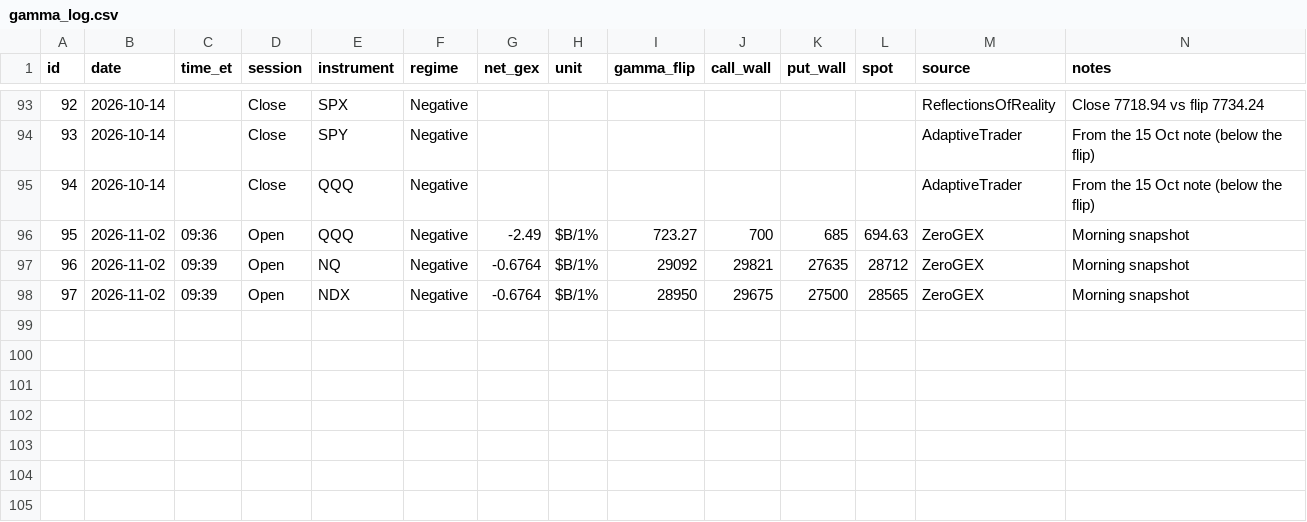
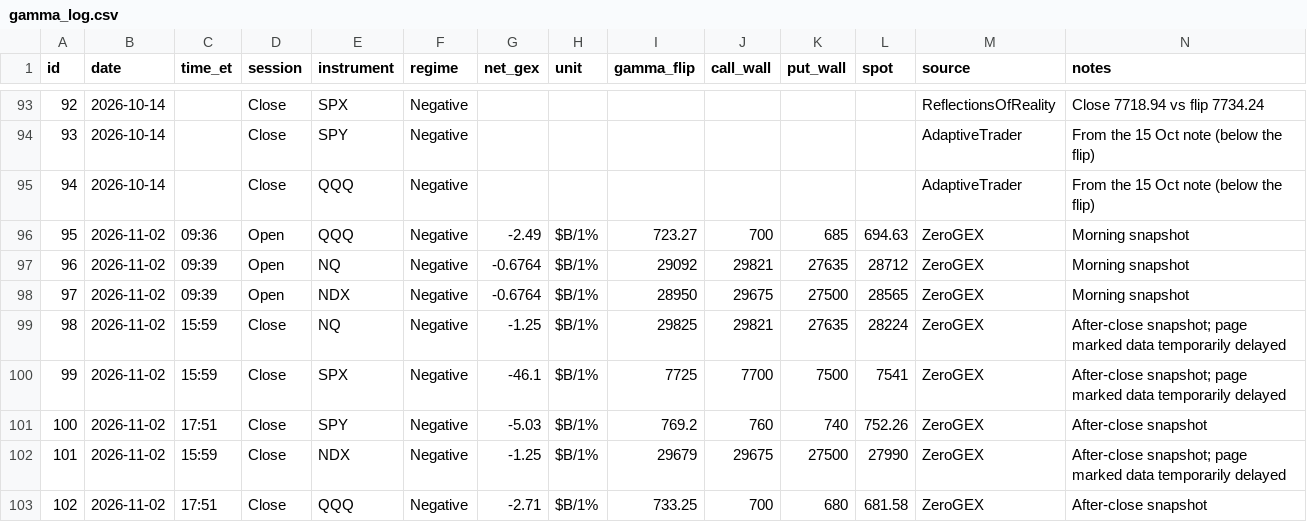
Before and after one commit to amrmandor9993-del/Mandor-gamma-tracker, a CSV file: data/gamma_log.csv, drawn as a sheet; only a part is shown, gaps mark what is left out; the diff names each change by its address in the sheet, - before the commit and + after, or states it on an @@ line.

Commit message:
Gamma update (close)

```diff
--- a/data/gamma_log.csv
+++ b/data/gamma_log.csv
+row 99: 98 | 2026-11-02 | 15:59 | Close | NQ | Negative | -1.25 | $B/1% | 29825 | 29821 | 27635 | 28224 | ZeroGEX | After-close snapshot; page marked data temporarily delayed
+row 100: 99 | 2026-11-02 | 15:59 | Close | SPX | Negative | -46.1 | $B/1% | 7725 | 7700 | 7500 | 7541 | ZeroGEX | After-close snapshot; page marked data temporarily delayed
+row 101: 100 | 2026-11-02 | 17:51 | Close | SPY | Negative | -5.03 | $B/1% | 769.2 | 760 | 740 | 752.26 | ZeroGEX | After-close snapshot
+row 102: 101 | 2026-11-02 | 15:59 | Close | NDX | Negative | -1.25 | $B/1% | 29679 | 29675 | 27500 | 27990 | ZeroGEX | After-close snapshot; page marked data temporarily delayed
+row 103: 102 | 2026-11-02 | 17:51 | Close | QQQ | Negative | -2.71 | $B/1% | 733.25 | 700 | 680 | 681.58 | ZeroGEX | After-close snapshot
```
Also changed, not shown: data/qqq_daily.csv.
